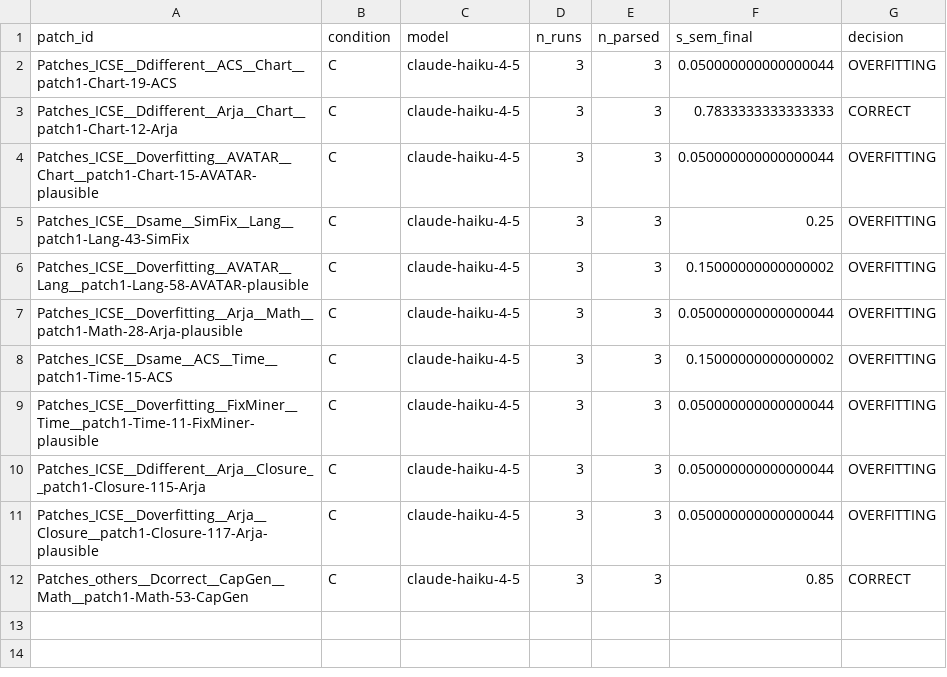
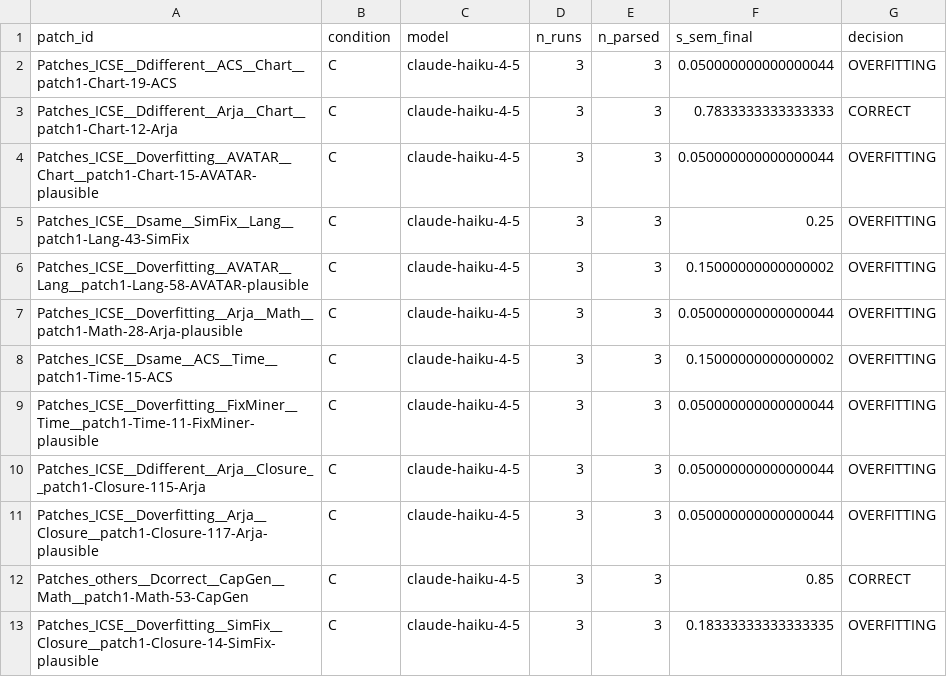
Before and after one commit to SENGALOUN-LORVANH/APSEC2026, a CSV file: experiment_v2/results/semantic_results.csv, drawn as a sheet; the diff names each change by its address in the sheet, - before the commit and + after, or states it on an @@ line.

```diff
--- a/experiment_v2/results/semantic_results.csv
+++ b/experiment_v2/results/semantic_results.csv
+row 13: Patches_ICSE__Doverfitting__SimFix__Closure__patch1-Closure-14-SimFix-plausible | C | claude-haiku-4-5 | 3 | 3 | 0.18333333333333335 | OVERFITTING
```
Also changed, not shown: experiment_v2/results/counterexample_results.csv, experiment_v2/results/d4j_status.csv, 16 other files.
